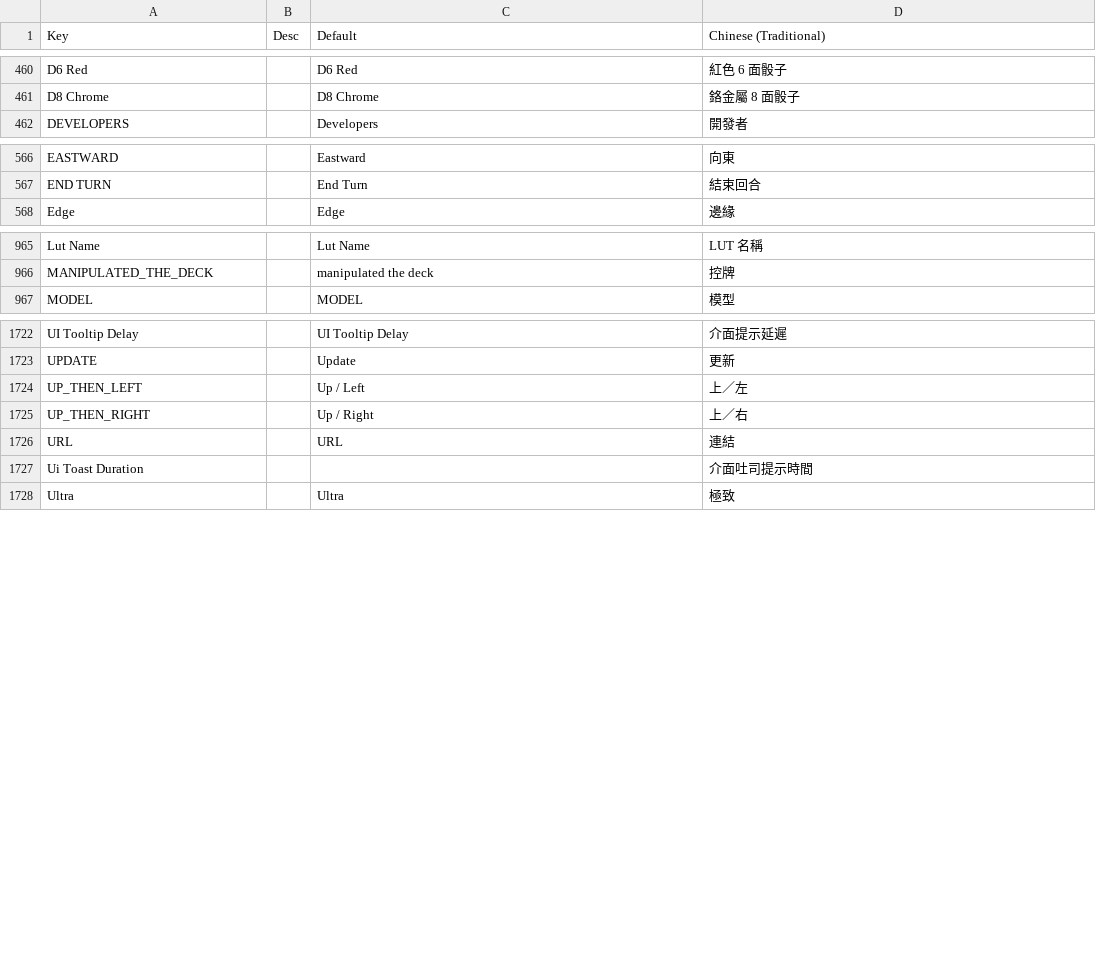
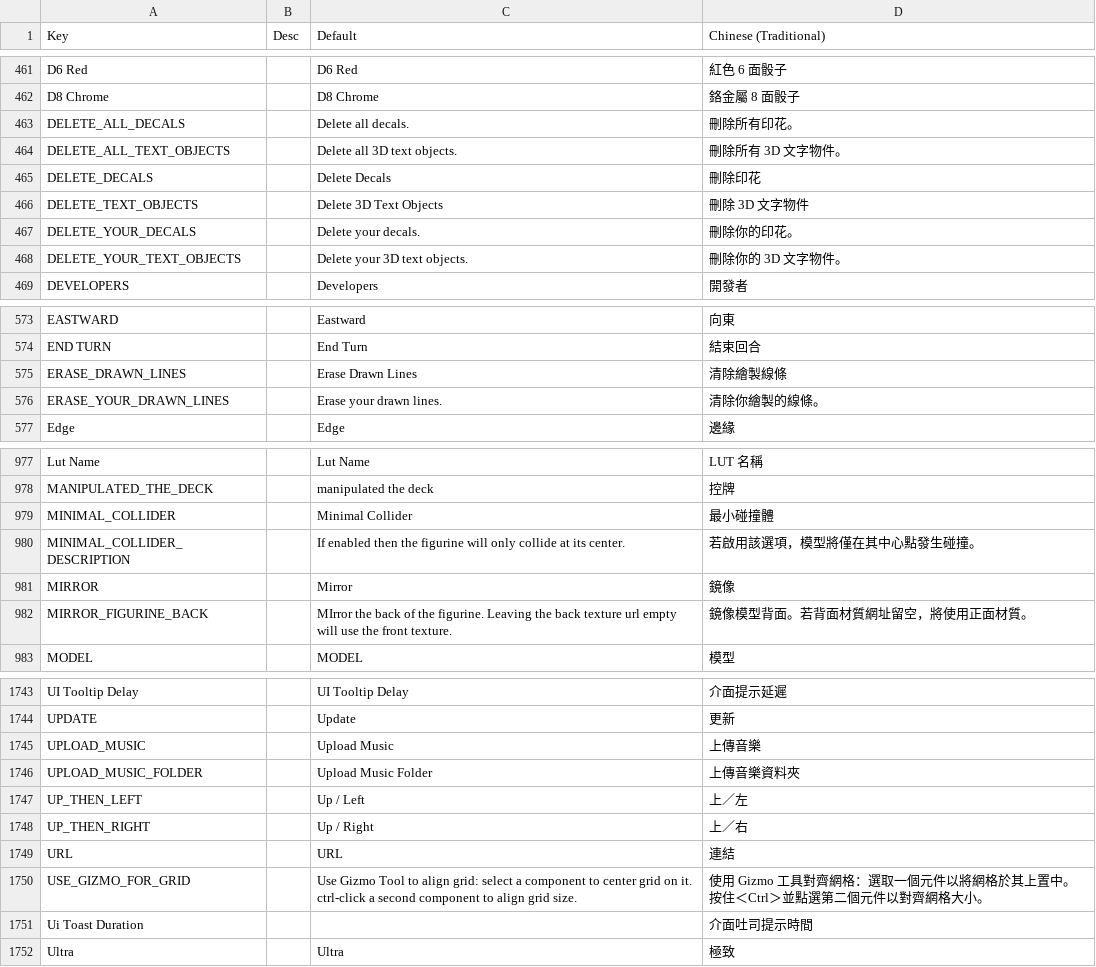
Before and after one commit to chlbc/TabletopSimulator-cht-tw-translation, a CSV file: zh-TW_1.csv, drawn as a sheet; only a part is shown, gaps mark what is left out; the diff covers the shown part only.

Commit message:
fix: v14.0

```diff
--- a/zh-TW_1.csv
+++ b/zh-TW_1.csv
@@ -487,2 +488,8 @@ D6 Red,,D6 Red,紅色 6 面骰子
 D8 Chrome,,D8 Chrome,鉻金屬 8 面骰子
+DELETE_ALL_DECALS,,Delete all decals.,刪除所有印花。
+DELETE_ALL_TEXT_OBJECTS,,Delete all 3D text objects.,刪除所有 3D 文字物件。
+DELETE_DECALS,,Delete Decals,刪除印花
+DELETE_TEXT_OBJECTS,,Delete 3D Text Objects,刪除 3D 文字物件
+DELETE_YOUR_DECALS,,Delete your decals.,刪除你的印花。
+DELETE_YOUR_TEXT_OBJECTS,,Delete your 3D text objects.,刪除你的 3D 文字物件。
 DEVELOPERS,,Developers,開發者
@@ -595,2 +602,4 @@ EASTWARD,,Eastward,向東
 END TURN,,End Turn,結束回合
+ERASE_DRAWN_LINES,,Erase Drawn Lines,清除繪製線條
+ERASE_YOUR_DRAWN_LINES,,Erase your drawn lines.,清除你繪製的線條。
 Edge,,Edge,邊緣
@@ -1006,2 +1018,6 @@ Lut Name,,Lut Name,LUT 名稱
 MANIPULATED_THE_DECK,,manipulated the deck,控牌
+MINIMAL_COLLIDER,,Minimal Collider,最小碰撞體
+MINIMAL_COLLIDER_DESCRIPTION,,If enabled then the figurine will only collide at its center.,若啟用該選項，模型將僅在其中心點發生碰撞。
+MIRROR,,Mirror,鏡像
+MIRROR_FIGURINE_BACK,,MIrror the back of the figurine. Leaving the back texture url empty will use the front texture.,鏡像模型背面。若背面材質網址留空，將使用正面材質。
 MODEL,,MODEL,模型
@@ -1775,2 +1796,4 @@ UI Tooltip Delay,,UI Tooltip Delay,介面提示延遲
 UPDATE,,Update,更新
+UPLOAD_MUSIC,,Upload Music,上傳音樂
+UPLOAD_MUSIC_FOLDER,,Upload Music Folder,上傳音樂資料夾
 UP_THEN_LEFT,,Up / Left,上／左
@@ -1778,2 +1801,3 @@ UP_THEN_RIGHT,,Up / Right,上／右
 URL,,URL,連結
+USE_GIZMO_FOR_GRID,,Use Gizmo Tool to align grid: select a component to center grid on it.  ctrl-click a second component to align grid size.,使用 Gizmo 工具對齊網格：選取一個元件以將網格於其上置中。按住＜Ctrl＞並點選第二個元件以對齊網格大小。
 Ui Toast Duration,,,介面吐司提示時間
```
Also changed, not shown: 9 added rows elsewhere in this file.
